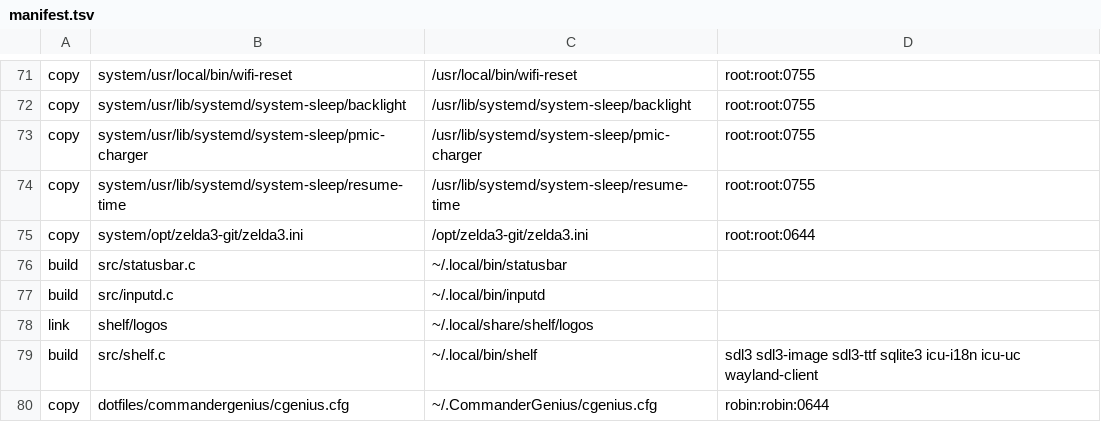
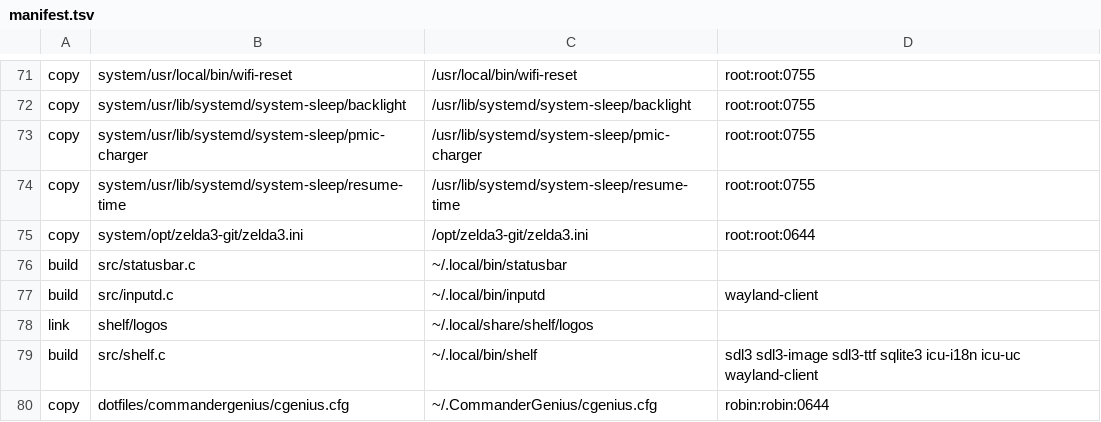
Before and after one commit to robinei/gpdwin, a TSV file: manifest.tsv, drawn as a sheet; only a part is shown, gaps mark what is left out.

```diff
--- a/manifest.tsv
+++ b/manifest.tsv
@@ -76,3 +76,3 @@ copy	system/opt/zelda3-git/zelda3.ini	/opt/zelda3-git/zelda3.ini	root:root:0644
 build	src/statusbar.c	~/.local/bin/statusbar
-build	src/inputd.c	~/.local/bin/inputd
+build	src/inputd.c	~/.local/bin/inputd	wayland-client
 link	shelf/logos	~/.local/share/shelf/logos
```
Also changed, not shown: 13 other files.
